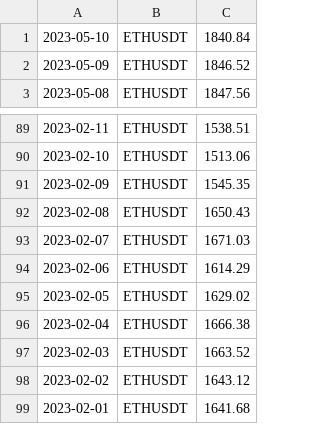
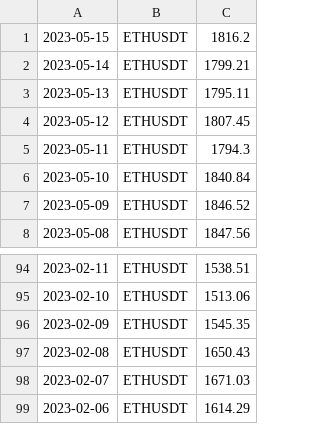
Before and after one commit to adek0911/Status_portfel_krypto_2, a CSV file: Chart_file/ETH_chartdata.csv, drawn as a sheet; only a part is shown, gaps mark what is left out.

```diff
--- a/Chart_file/ETH_chartdata.csv
+++ b/Chart_file/ETH_chartdata.csv
@@ -1 +1,6 @@
+2023-05-15,ETHUSDT,1816.2
+2023-05-14,ETHUSDT,1799.21
+2023-05-13,ETHUSDT,1795.11
+2023-05-12,ETHUSDT,1807.45
+2023-05-11,ETHUSDT,1794.3
 2023-05-10,ETHUSDT,1840.84
@@ -94,6 +99 @@
 2023-02-06,ETHUSDT,1614.29
-2023-02-05,ETHUSDT,1629.02
-2023-02-04,ETHUSDT,1666.38
-2023-02-03,ETHUSDT,1663.52
-2023-02-02,ETHUSDT,1643.12
-2023-02-01,ETHUSDT,1641.68
```
Also changed, not shown: Chart_file/ADA_chartdata.csv, Chart_file/BCH_chartdata.csv, 18 other files.
